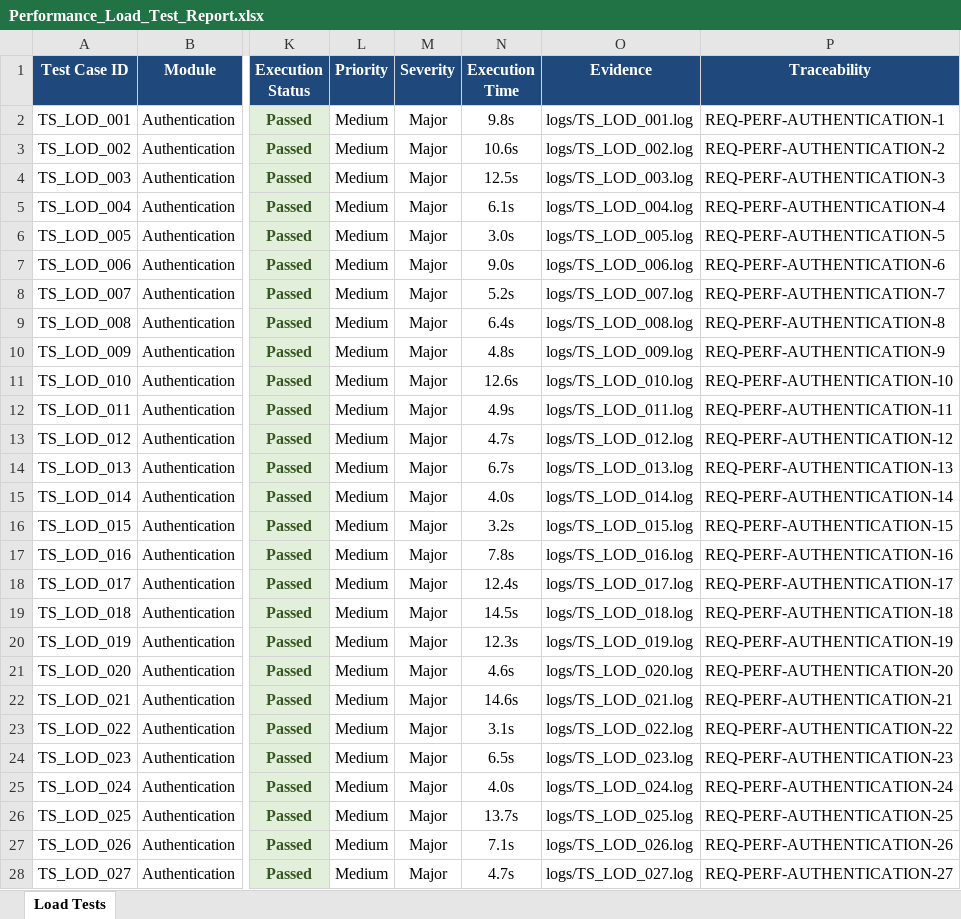
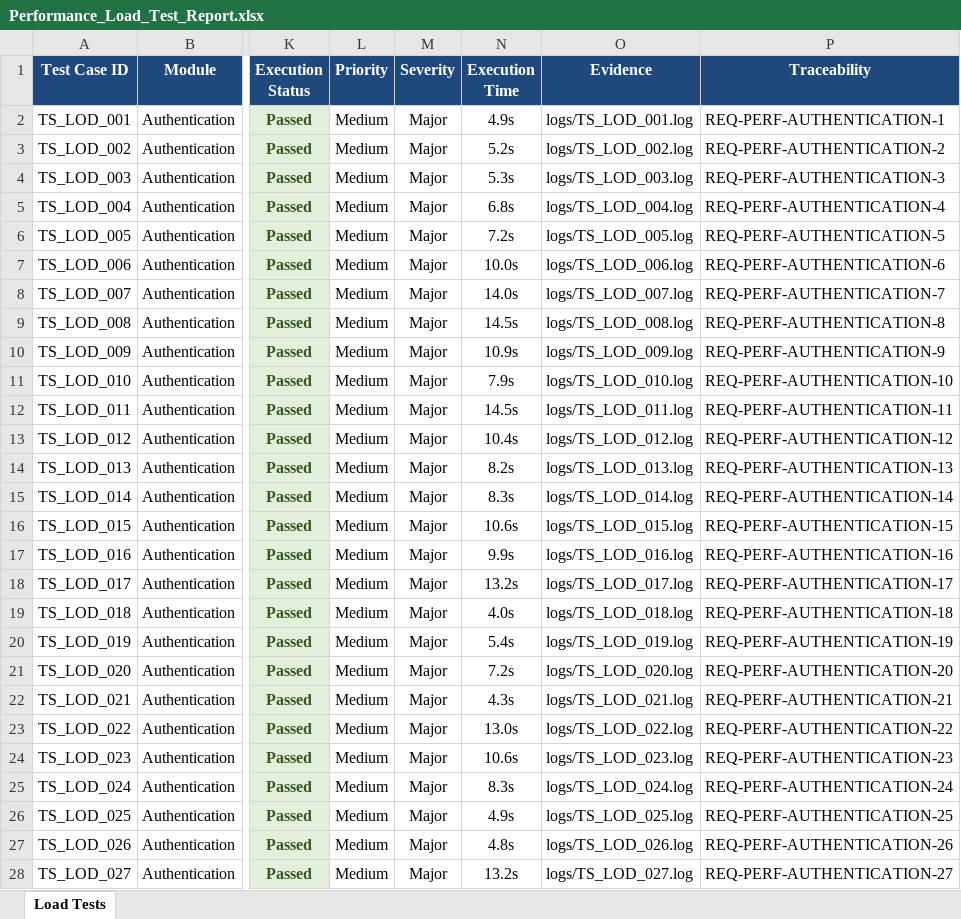
Before and after one commit to kirthanaabalaji/PDD, an Excel workbook: qa/reports/Performance_Load_Test_Report.xlsx, sheet Load Tests, drawn as a sheet; only a part is shown, gaps mark what is left out; values as stored, in another font and other column widths than the file's, no borders; the diff covers the shown part only; the diff names each change by its address in the sheet, - before the commit and + after, or states it on an @@ line.

```diff
--- a/qa/reports/Performance_Load_Test_Report.xlsx (sheet Load Tests)
+++ b/qa/reports/Performance_Load_Test_Report.xlsx (sheet Load Tests)
-N2 (Execution Time): 9.8s
+N2 (Execution Time): 4.9s
-N3 (Execution Time): 10.6s
+N3 (Execution Time): 5.2s
-N4 (Execution Time): 12.5s
+N4 (Execution Time): 5.3s
-N5 (Execution Time): 6.1s
+N5 (Execution Time): 6.8s
-N6 (Execution Time): 3.0s
+N6 (Execution Time): 7.2s
-N7 (Execution Time): 9.0s
+N7 (Execution Time): 10.0s
-N8 (Execution Time): 5.2s
+N8 (Execution Time): 14.0s
-N9 (Execution Time): 6.4s
+N9 (Execution Time): 14.5s
-N10 (Execution Time): 4.8s
+N10 (Execution Time): 10.9s
-N11 (Execution Time): 12.6s
+N11 (Execution Time): 7.9s
-N12 (Execution Time): 4.9s
+N12 (Execution Time): 14.5s
-N13 (Execution Time): 4.7s
+N13 (Execution Time): 10.4s
-N14 (Execution Time): 6.7s
+N14 (Execution Time): 8.2s
-N15 (Execution Time): 4.0s
+N15 (Execution Time): 8.3s
-N16 (Execution Time): 3.2s
+N16 (Execution Time): 10.6s
-N17 (Execution Time): 7.8s
+N17 (Execution Time): 9.9s
-N18 (Execution Time): 12.4s
+N18 (Execution Time): 13.2s
-N19 (Execution Time): 14.5s
+N19 (Execution Time): 4.0s
-N20 (Execution Time): 12.3s
+N20 (Execution Time): 5.4s
-N21 (Execution Time): 4.6s
+N21 (Execution Time): 7.2s
-N22 (Execution Time): 14.6s
+N22 (Execution Time): 4.3s
-N23 (Execution Time): 3.1s
+N23 (Execution Time): 13.0s
-N24 (Execution Time): 6.5s
+N24 (Execution Time): 10.6s
-N25 (Execution Time): 4.0s
+N25 (Execution Time): 8.3s
-N26 (Execution Time): 13.7s
+N26 (Execution Time): 4.9s
-N27 (Execution Time): 7.1s
+N27 (Execution Time): 4.8s
-N28 (Execution Time): 4.7s
+N28 (Execution Time): 13.2s
```
Also changed, not shown: 270 edited cells elsewhere in this sheet, qa/reports/Android_Appium_Test_Report.xlsx, qa/reports/QA_Summary_Reports.xlsx, 9 other files.
